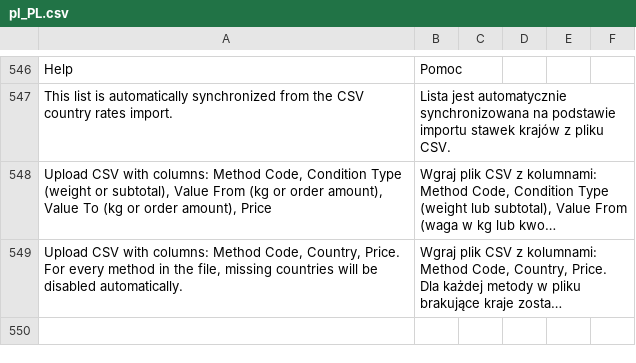
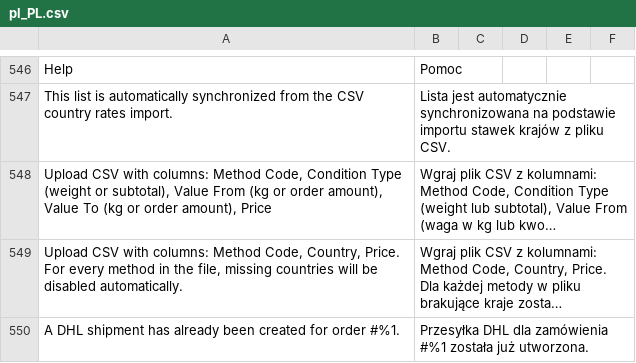
Before and after one commit to DHL-eCommerce-Poland/Magento-2, a CSV file: i18n/pl_PL.csv, drawn as a sheet; only a part is shown, gaps mark what is left out; long unchanged cells end in …; the diff names each change by its address in the sheet, - before the commit and + after, or states it on an @@ line.

Commit message:
feat(shipment): prevent duplicate DHL shipment creation per order
- Check existing DHL shipment entity before creating a new shipment in ShipmentCreationService
- Hide DHL Shipment action button on Admin Order View if a shipment already exists
- Return error response in Prepare controller when shipment already exists for the order
- Respect explicit recipient addressType in ShipmentFullDataMapper
- Add Polish and English translations for existing shipment notification
- Add unit tests for duplicate creation prevention and resolve PHPUnit 12 deprecations and notices

```diff
--- a/i18n/pl_PL.csv
+++ b/i18n/pl_PL.csv
+row 550: A DHL shipment has already been created for order #%1. | Przesyłka DHL dla zamówienia #%1 została już utworzona.
```
Also changed, not shown: i18n/en_US.csv, 8 other files.
